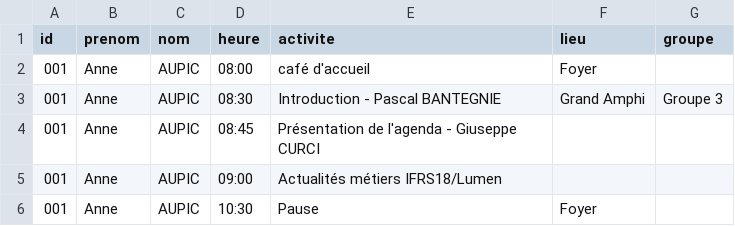
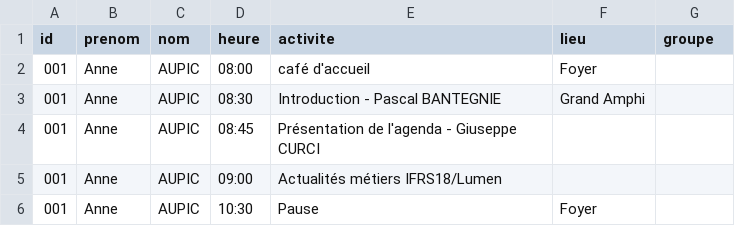
Before and after one commit to romylxbr/TEST2, a CSV file: planning.csv, drawn as a sheet; only a part is shown.

Commit message:
Update planning.csv

```diff
--- a/planning.csv
+++ b/planning.csv
@@ -2,3 +2,3 @@
 001;Anne;AUPIC;08:00;café d'accueil;Foyer;
-001;Anne;AUPIC;08:30;Introduction - Pascal BANTEGNIE;Grand Amphi;Groupe 3;
+001;Anne;AUPIC;08:30;Introduction - Pascal BANTEGNIE;Grand Amphi;;
 001;Anne;AUPIC;08:45;Présentation de l'agenda - Giuseppe CURCI;;
```
